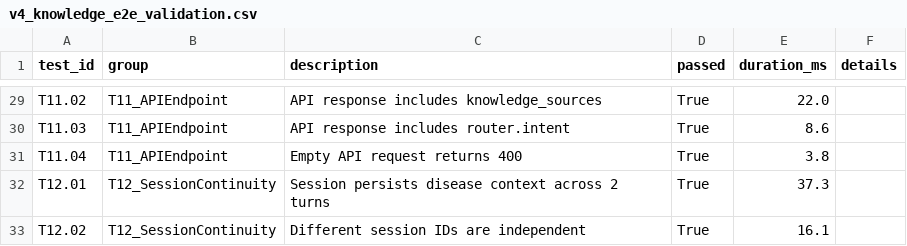
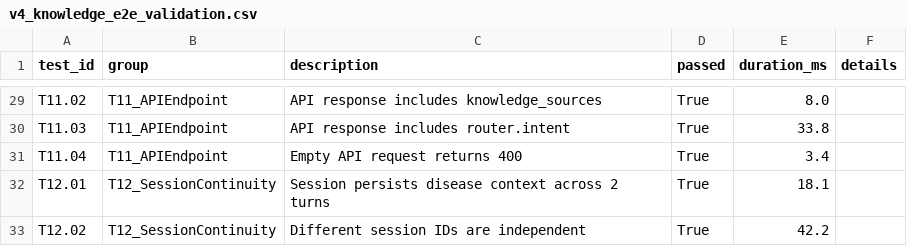
Before and after one commit to Nish12345944/Plant-Disease-AI, a CSV file: reports/knowledge_engine/v4_knowledge_e2e_validation.csv, drawn as a sheet; only a part is shown, gaps mark what is left out; the diff covers the shown part only; the diff names each change by its address in the sheet, - before the commit and + after, or states it on an @@ line.

```diff
--- a/reports/knowledge_engine/v4_knowledge_e2e_validation.csv
+++ b/reports/knowledge_engine/v4_knowledge_e2e_validation.csv
-E29 (duration_ms): 22.0
+E29 (duration_ms): 8.0
-E30 (duration_ms): 8.6
+E30 (duration_ms): 33.8
-E31 (duration_ms): 3.8
+E31 (duration_ms): 3.4
-E32 (duration_ms): 37.3
+E32 (duration_ms): 18.1
-E33 (duration_ms): 16.1
+E33 (duration_ms): 42.2
```
Also changed, not shown: 22 edited cells elsewhere in this file, 25 other files.
